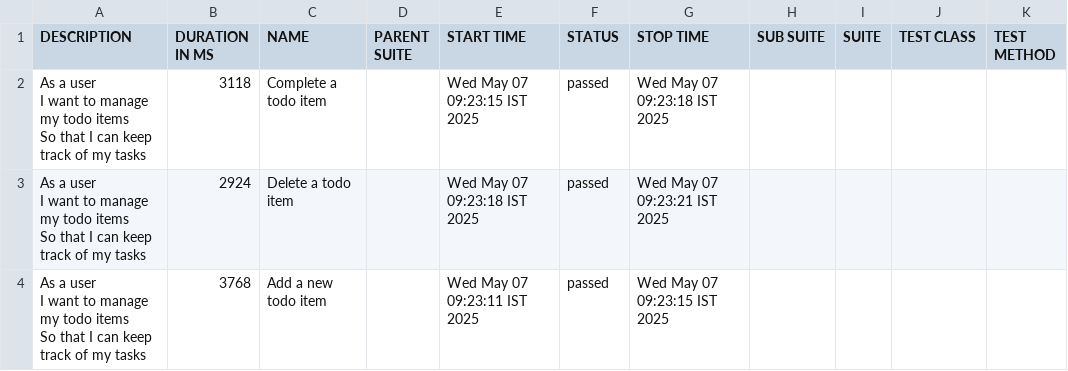
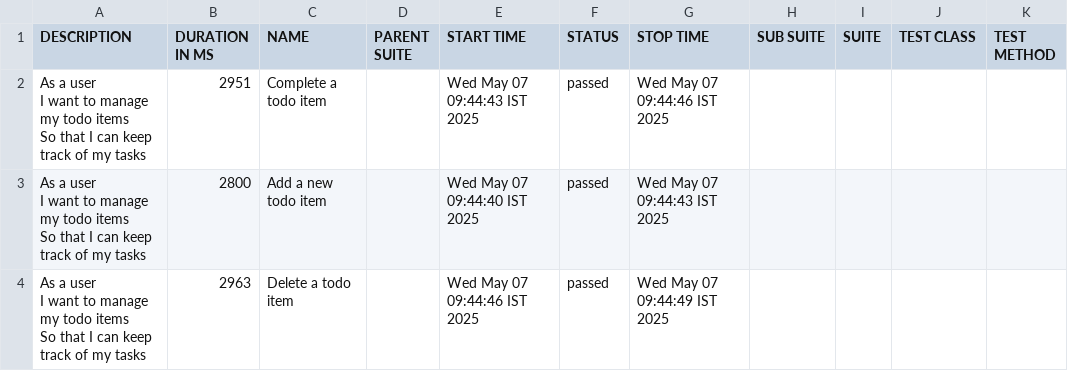
Before and after one commit to amankshah/PlaywrightCucumberBoilerplate, a CSV file: allure-report/data/suites.csv, drawn as a sheet.

Commit message:
Improved the Page.manager structuer

```diff
--- a/allure-report/data/suites.csv
+++ b/allure-report/data/suites.csv
@@ -1,10 +1,10 @@
 "DESCRIPTION","DURATION IN MS","NAME","PARENT SUITE","START TIME","STATUS","STOP TIME","SUB SUITE","SUITE","TEST CLASS","TEST METHOD"
-"As a user
-  I want to manage my todo items
-  So that I can keep track of my tasks","3118","Complete a todo item","","Wed May 07 09:23:15 IST 2025","passed","Wed May 07 09:23:18 IST 2025","","","",""
-"As a user
-  I want to manage my todo items
-  So that I can keep track of my tasks","2924","Delete a todo item","","Wed May 07 09:23:18 IST 2025","passed","Wed May 07 09:23:21 IST 2025","","","",""
-"As a user
-  I want to manage my todo items
-  So that I can keep track of my tasks","3768","Add a new todo item","","Wed May 07 09:23:11 IST 2025","passed","Wed May 07 09:23:15 IST 2025","","","",""
+"As a user
+  I want to manage my todo items
+  So that I can keep track of my tasks","2951","Complete a todo item","","Wed May 07 09:44:43 IST 2025","passed","Wed May 07 09:44:46 IST 2025","","","",""
+"As a user
+  I want to manage my todo items
+  So that I can keep track of my tasks","2800","Add a new todo item","","Wed May 07 09:44:40 IST 2025","passed","Wed May 07 09:44:43 IST 2025","","","",""
+"As a user
+  I want to manage my todo items
+  So that I can keep track of my tasks","2963","Delete a todo item","","Wed May 07 09:44:46 IST 2025","passed","Wed May 07 09:44:49 IST 2025","","","",""
```
Also changed, not shown: 51 other files.
